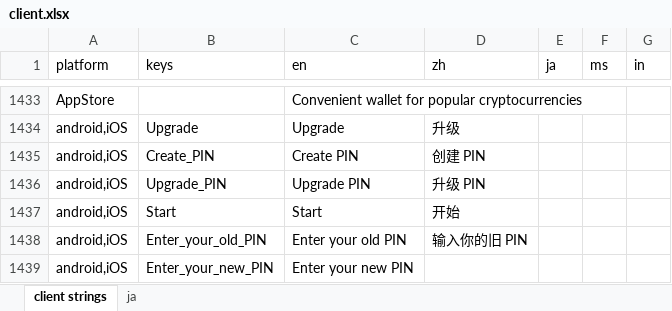
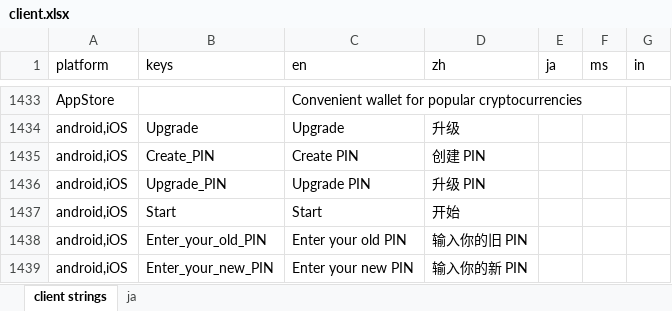
Before and after one commit to Tougee/sync-google-sheet, an Excel workbook: client.xlsx, sheet client strings, drawn as a sheet; only a part is shown, gaps mark what is left out; values as stored, in another font and other column widths than the file's, no borders; charts and pictures and conditional formats not drawn; the diff names each change by its address in the sheet, - before the commit and + after, or states it on an @@ line.

Commit message:
update client.xlsx

```diff
--- a/client.xlsx (sheet client strings)
+++ b/client.xlsx (sheet client strings)
-D1439 (zh): (empty)
+D1439 (zh): 输入你的新 PIN
```
